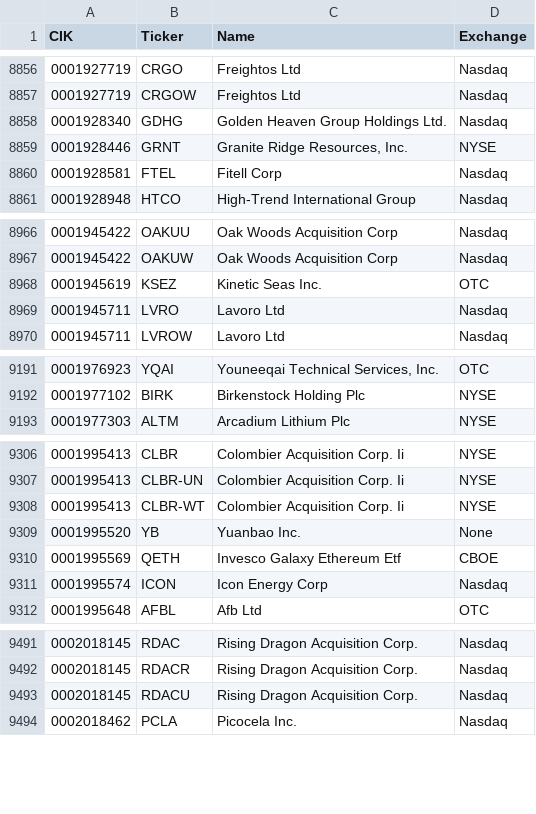
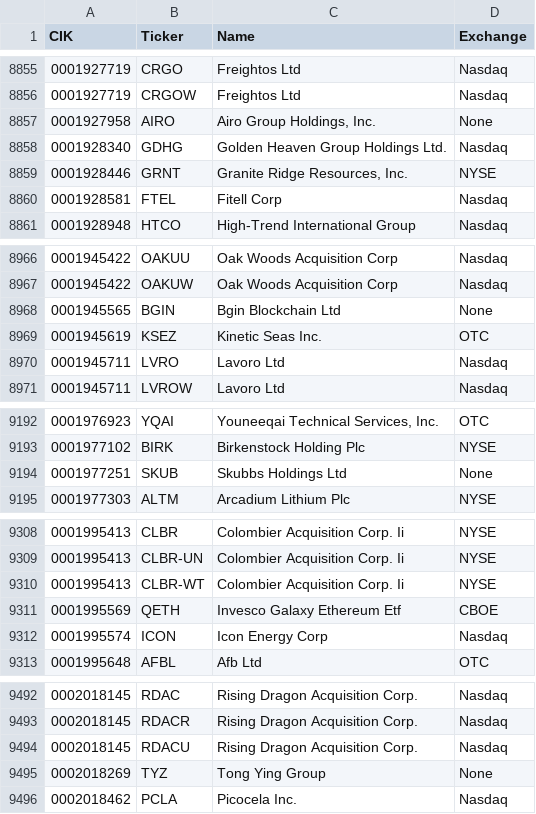
Before and after one commit to stimata-debug/sec-cik-mapper, a CSV file: mappings/stocks/mappings.csv, drawn as a sheet; only a part is shown, gaps mark what is left out; removed rows and columns are numbered as before the commit, all else as after; the diff covers the shown part only; the diff names each change by its address in the sheet, - before the commit and + after, or states it on an @@ line.

```diff
--- a/mappings/stocks/mappings.csv
+++ b/mappings/stocks/mappings.csv
+row 8857: 0001927958 | AIRO | Airo Group Holdings, Inc. | None
+row 8968: 0001945565 | BGIN | Bgin Blockchain Ltd | None
+row 9194: 0001977251 | SKUB | Skubbs Holdings Ltd | None
-row 9309: 0001995520 | YB | Yuanbao Inc. | None
+row 9495: 0002018269 | TYZ | Tong Ying Group | None
```
Also changed, not shown: 6 added rows, 4 removed rows and 9 edited cells elsewhere in this file, 20 other files.
